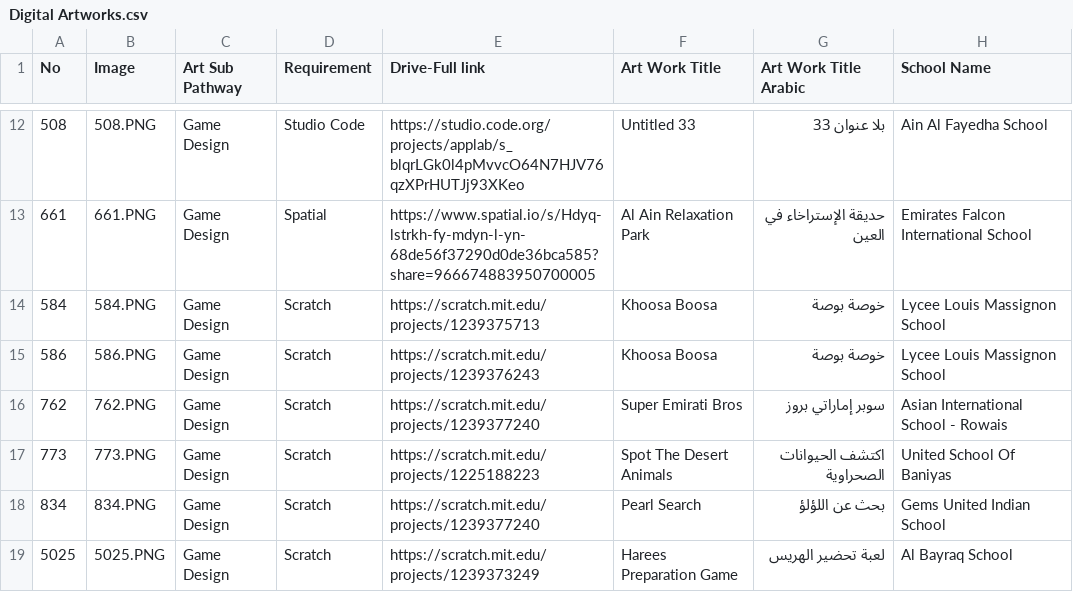
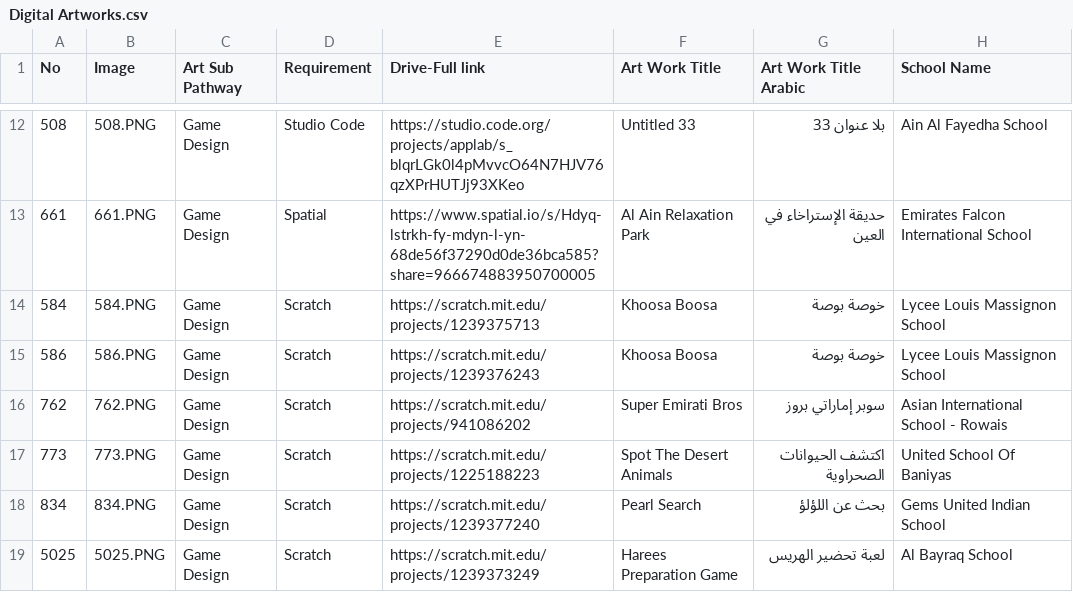
Before and after one commit to Hashinclu-de/national-art-expressions, a CSV file: public/data/Digital Artworks.csv, drawn as a sheet; only a part is shown, gaps mark what is left out; the diff names each change by its address in the sheet, - before the commit and + after, or states it on an @@ line.

```diff
--- a/public/data/Digital Artworks.csv
+++ b/public/data/Digital Artworks.csv
-E16 (Drive-Full link): https://scratch.mit.edu/projects/1239377240
+E16 (Drive-Full link): https://scratch.mit.edu/projects/941086202
```
Also changed, not shown: 3 other files.
